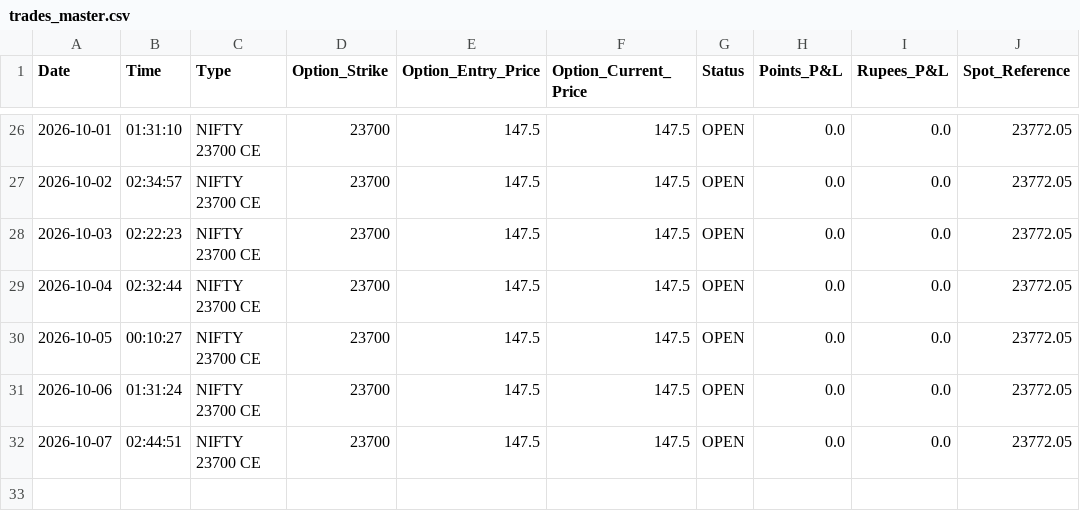
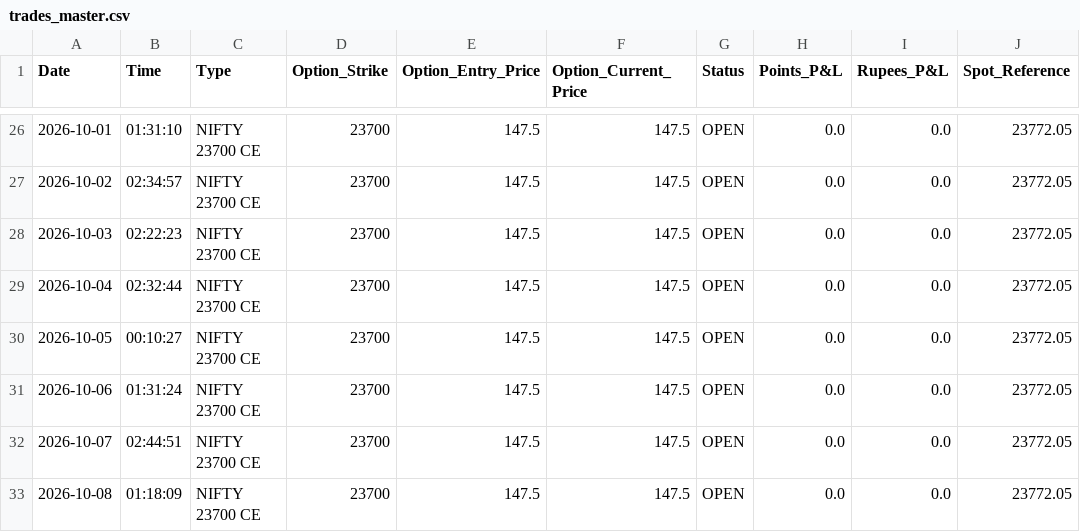
Before and after one commit to workingsp13-commits/nifty-ml-dashboard, a CSV file: trades_master.csv, drawn as a sheet; only a part is shown, gaps mark what is left out; the diff names each change by its address in the sheet, - before the commit and + after, or states it on an @@ line.

```diff
--- a/trades_master.csv
+++ b/trades_master.csv
+row 33: 2026-10-08 | 01:18:09 | NIFTY 23700 CE | 23700 | 147.5 | 147.5 | OPEN | 0.0 | 0.0 | 23772.05
```
